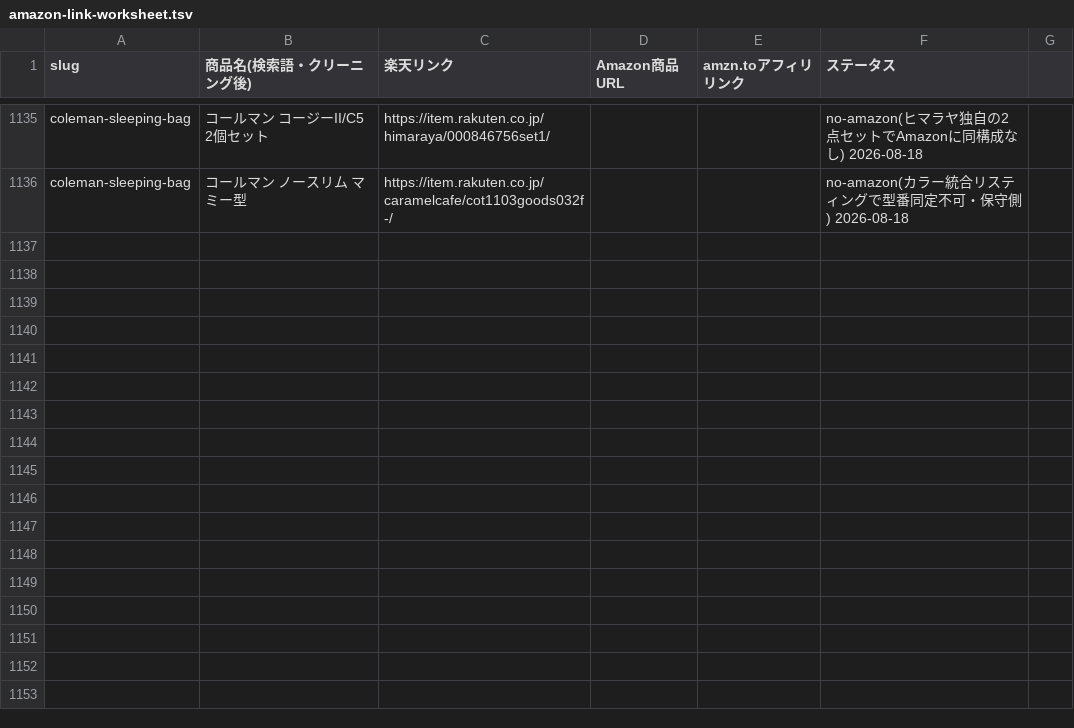
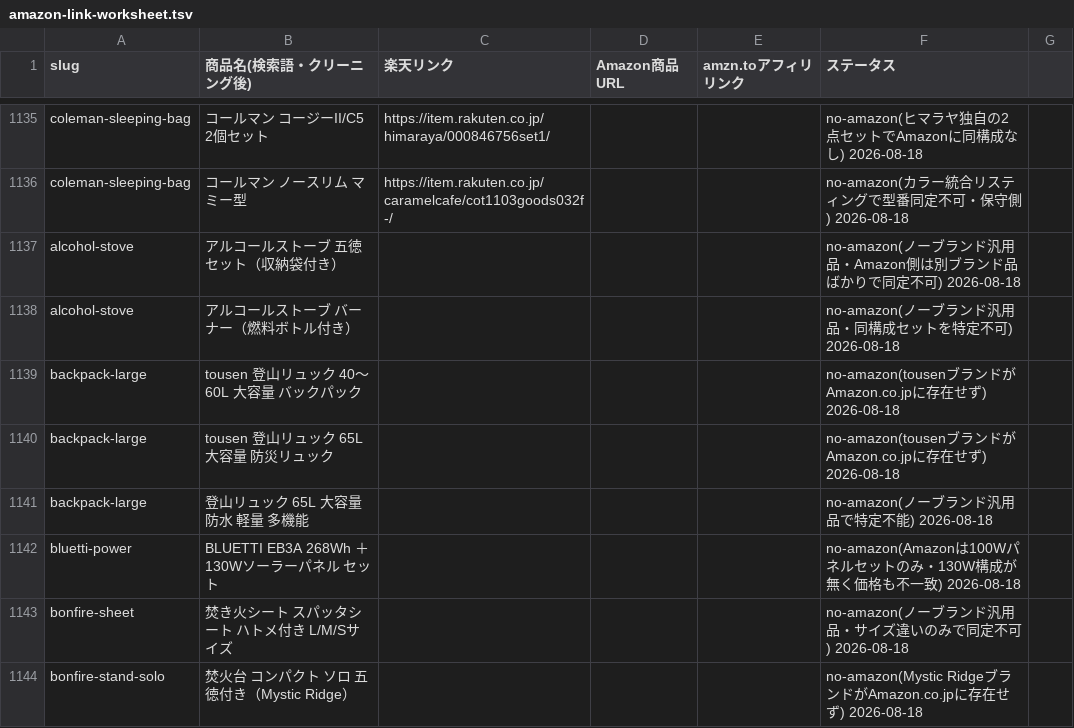
Before and after one commit to tanoue-boop/camp-kit-guide, a TSV file: _file/amazon-link-worksheet.tsv, drawn as a sheet; only a part is shown, gaps mark what is left out; the diff covers the shown part only.

Commit message:
Amazonリンク穴埋め: bonfire-stand-solo 1/2（第4位ファイアスタンド B0CXHNZ8BB）

```diff
--- a/_file/amazon-link-worksheet.tsv
+++ b/_file/amazon-link-worksheet.tsv
@@ -1136 +1136,9 @@ coleman-sleeping-bag	コールマン コージーII/C5 2個セット	https://ite
 coleman-sleeping-bag	コールマン ノースリム マミー型	https://item.rakuten.co.jp/caramelcafe/cot1103goods032f-/			no-amazon(カラー統合リスティングで型番同定不可・保守側) 2026-08-18
+alcohol-stove	アルコールストーブ 五徳セット（収納袋付き）				no-amazon(ノーブランド汎用品・Amazon側は別ブランド品ばかりで同定不可) 2026-08-18
+alcohol-stove	アルコールストーブ バーナー（燃料ボトル付き）				no-amazon(ノーブランド汎用品・同構成セットを特定不可) 2026-08-18
+backpack-large	tousen 登山リュック 40〜60L 大容量 バックパック				no-amazon(tousenブランドがAmazon.co.jpに存在せず) 2026-08-18
+backpack-large	tousen 登山リュック 65L 大容量 防災リュック				no-amazon(tousenブランドがAmazon.co.jpに存在せず) 2026-08-18
+backpack-large	登山リュック 65L 大容量 防水 軽量 多機能				no-amazon(ノーブランド汎用品で特定不能) 2026-08-18
+bluetti-power	BLUETTI EB3A 268Wh ＋ 130Wソーラーパネル セット				no-amazon(Amazonは100Wパネルセットのみ・130W構成が無く価格も不一致) 2026-08-18
+bonfire-sheet	焚き火シート スパッタシート ハトメ付き L/M/Sサイズ				no-amazon(ノーブランド汎用品・サイズ違いのみで同定不可) 2026-08-18
+bonfire-stand-solo	焚火台 コンパクト ソロ 五徳付き（Mystic Ridge）				no-amazon(Mystic RidgeブランドがAmazon.co.jpに存在せず) 2026-08-18
```
Also changed, not shown: 7 added rows elsewhere in this file, 1 other file.
